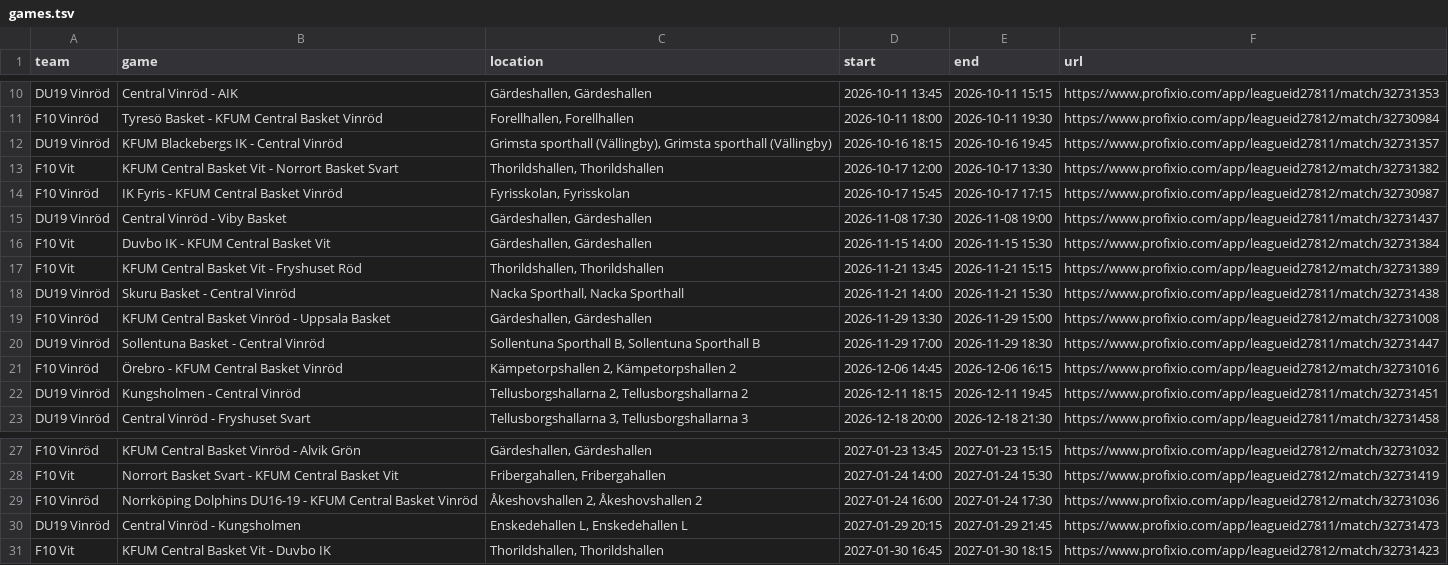
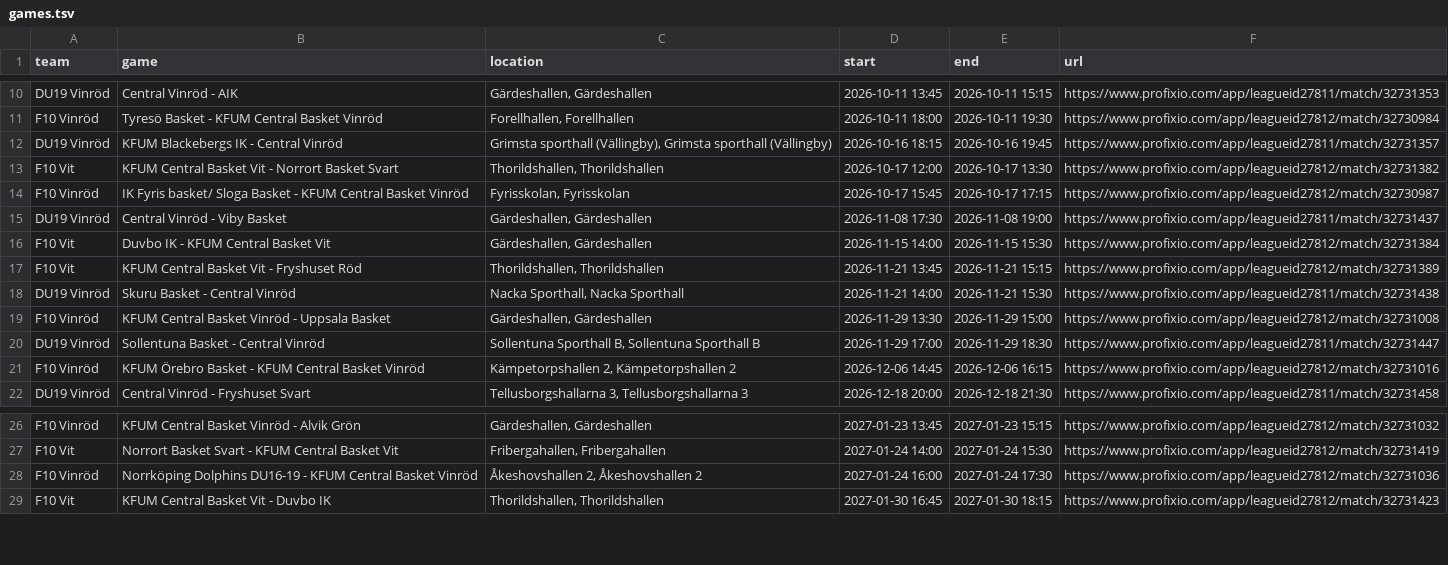
Before and after one commit to cm-src/matchschema, a TSV file: data/games.tsv, drawn as a sheet; only a part is shown, gaps mark what is left out.

```diff
--- a/data/games.tsv
+++ b/data/games.tsv
@@ -13,3 +13,3 @@ DU19 Vinröd	KFUM Blackebergs IK - Central Vinröd	Grimsta sporthall (Vällingby
 F10 Vit	KFUM Central Basket Vit - Norrort Basket Svart	Thorildshallen, Thorildshallen	2026-10-17 12:00	2026-10-17 13:30	https://www.profixio.com/app/leagueid27812/match/32731382
-F10 Vinröd	IK Fyris - KFUM Central Basket Vinröd	Fyrisskolan, Fyrisskolan	2026-10-17 15:45	2026-10-17 17:15	https://www.profixio.com/app/leagueid27812/match/32730987
+F10 Vinröd	IK Fyris basket/ Sloga Basket  - KFUM Central Basket Vinröd	Fyrisskolan, Fyrisskolan	2026-10-17 15:45	2026-10-17 17:15	https://www.profixio.com/app/leagueid27812/match/32730987
 DU19 Vinröd	Central Vinröd - Viby Basket	Gärdeshallen, Gärdeshallen	2026-11-08 17:30	2026-11-08 19:00	https://www.profixio.com/app/leagueid27811/match/32731437
@@ -20,4 +20,3 @@ F10 Vinröd	KFUM Central Basket Vinröd - Uppsala Basket	Gärdeshallen, Gärdesh
 DU19 Vinröd	Sollentuna Basket - Central Vinröd	Sollentuna Sporthall B, Sollentuna Sporthall B	2026-11-29 17:00	2026-11-29 18:30	https://www.profixio.com/app/leagueid27811/match/32731447
-F10 Vinröd	Örebro - KFUM Central Basket Vinröd	Kämpetorpshallen 2, Kämpetorpshallen 2	2026-12-06 14:45	2026-12-06 16:15	https://www.profixio.com/app/leagueid27812/match/32731016
-DU19 Vinröd	Kungsholmen - Central Vinröd	Tellusborgshallarna 2, Tellusborgshallarna 2	2026-12-11 18:15	2026-12-11 19:45	https://www.profixio.com/app/leagueid27811/match/32731451
+F10 Vinröd	KFUM Örebro Basket - KFUM Central Basket Vinröd	Kämpetorpshallen 2, Kämpetorpshallen 2	2026-12-06 14:45	2026-12-06 16:15	https://www.profixio.com/app/leagueid27812/match/32731016
 DU19 Vinröd	Central Vinröd - Fryshuset Svart	Tellusborgshallarna 3, Tellusborgshallarna 3	2026-12-18 20:00	2026-12-18 21:30	https://www.profixio.com/app/leagueid27811/match/32731458
@@ -29,3 +28,2 @@ F10 Vit	Norrort Basket Svart - KFUM Central Basket Vit	Fribergahallen, Fribergah
 F10 Vinröd	Norrköping Dolphins DU16-19 - KFUM Central Basket Vinröd	Åkeshovshallen 2, Åkeshovshallen 2	2027-01-24 16:00	2027-01-24 17:30	https://www.profixio.com/app/leagueid27812/match/32731036
-DU19 Vinröd	Central Vinröd - Kungsholmen	Enskedehallen L, Enskedehallen L	2027-01-29 20:15	2027-01-29 21:45	https://www.profixio.com/app/leagueid27811/match/32731473
 F10 Vit	KFUM Central Basket Vit - Duvbo IK	Thorildshallen, Thorildshallen	2027-01-30 16:45	2027-01-30 18:15	https://www.profixio.com/app/leagueid27812/match/32731423
```
Also changed, not shown: 2 other files.
